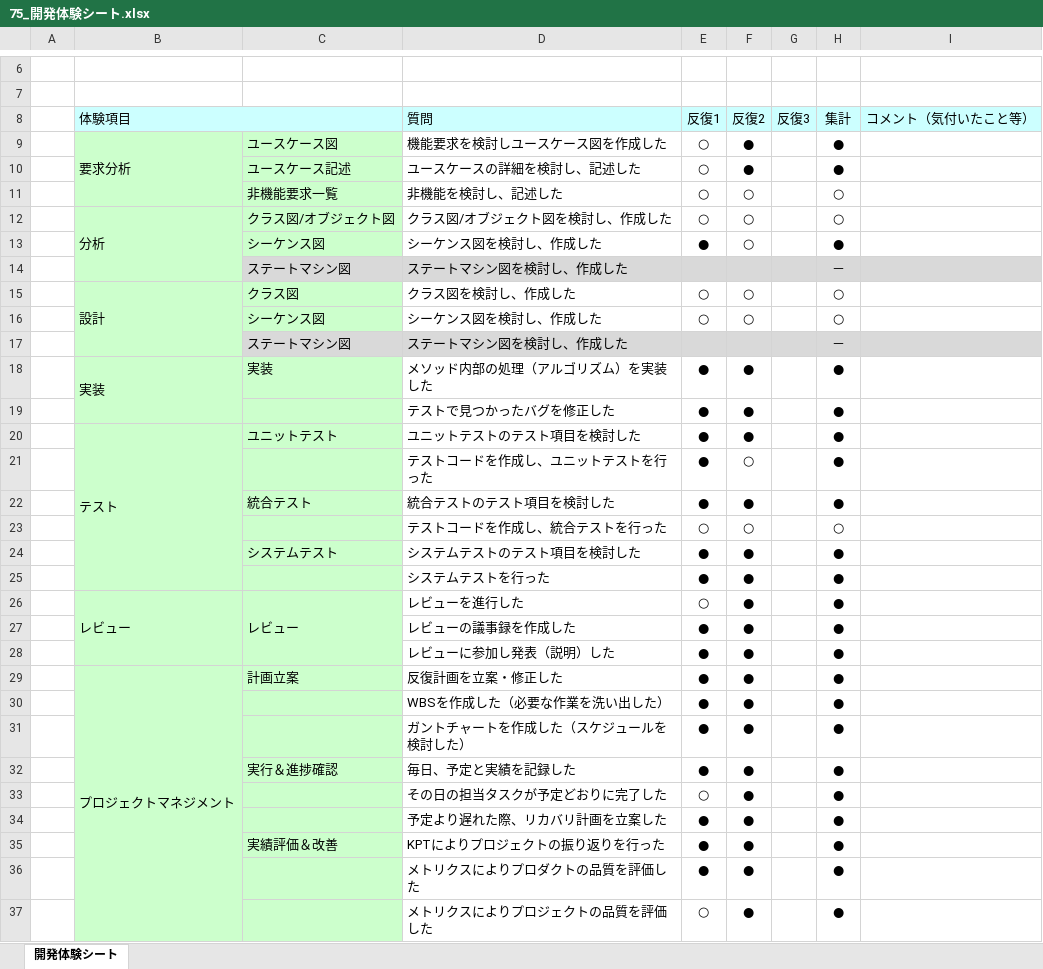
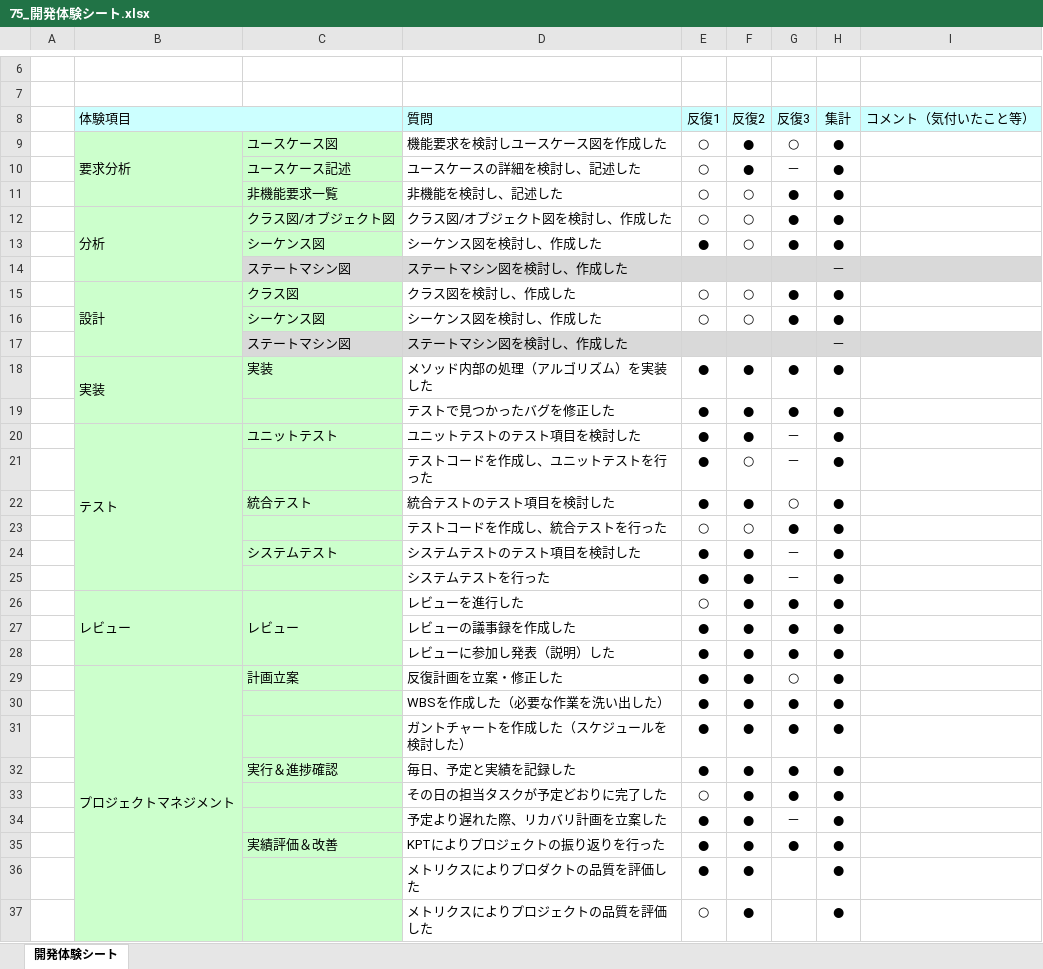
Before and after one commit to Yuma-Hamasaki/zero1_newProject, an Excel workbook: 06_look-back/75_開発体験シート.xlsx, sheet 開発体験シート, drawn as a sheet; only a part is shown, gaps mark what is left out; values as stored, in another font and other column widths than the file's, no borders; charts and pictures not drawn; the diff names each change by its address in the sheet, - before the commit and + after, or states it on an @@ line.

Commit message:
更新

```diff
--- a/06_look-back/75_開発体験シート.xlsx (sheet 開発体験シート)
+++ b/06_look-back/75_開発体験シート.xlsx (sheet 開発体験シート)
-G9 (反復3): (empty)
+G9 (反復3): ○
-G10 (反復3): (empty)
+G10 (反復3): －
-G11:G13 (反復3): (empty)
+G11:G13 (反復3): ●
-H11:H12 (集計): ○
+H11:H12 (集計): ●
-G15:G16 (反復3): (empty)
+G15:G16 (反復3): ●
-H15:H16 (集計): ○
+H15:H16 (集計): ●
-G18:G19 (反復3): (empty)
+G18:G19 (反復3): ●
-G20:G21 (反復3): (empty)
+G20:G21 (反復3): －
-G22 (反復3): (empty)
+G22 (反復3): ○
-G23 (反復3): (empty)
+G23 (反復3): ●
-H23 (集計): ○
+H23 (集計): ●
-G24:G25 (反復3): (empty)
+G24:G25 (反復3): －
-G26:G28 (反復3): (empty)
+G26:G28 (反復3): ●
-G29 (反復3): (empty)
+G29 (反復3): ○
-G30:G33 (反復3): (empty)
+G30:G33 (反復3): ●
-G34 (反復3): (empty)
+G34 (反復3): －
-G35 (反復3): (empty)
+G35 (反復3): ●
```
